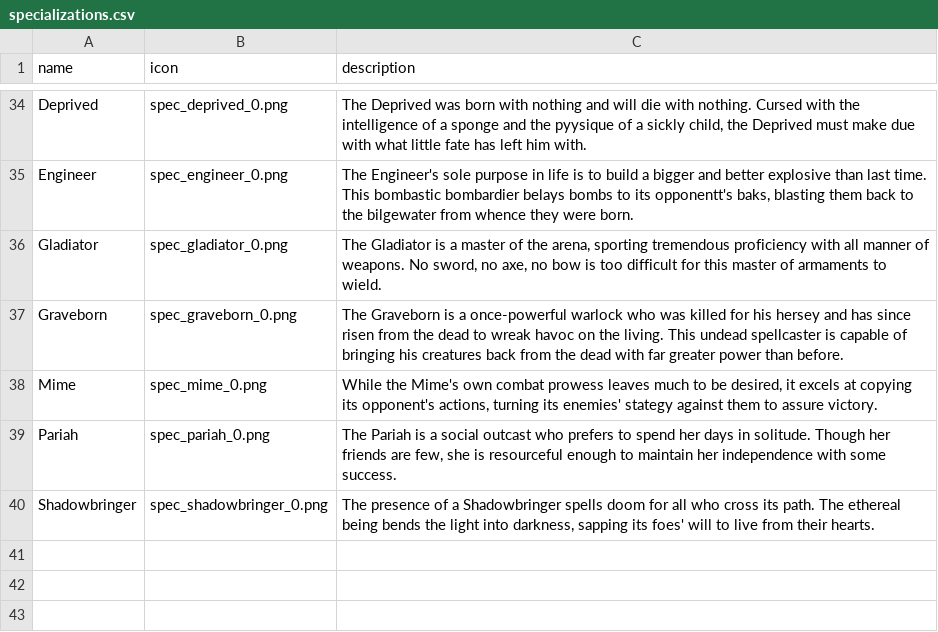
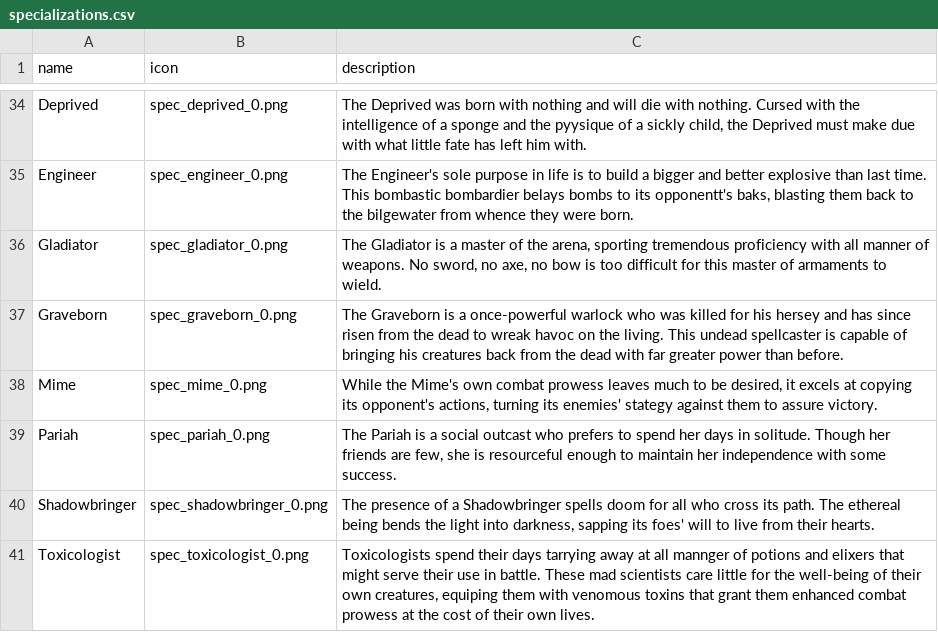
Before and after one commit to rovermicrover/siralim-ultimate-api, a CSV file: app/data/specializations.csv, drawn as a sheet; only a part is shown, gaps mark what is left out; the diff names each change by its address in the sheet, - before the commit and + after, or states it on an @@ line.

Commit message:
Update specializations.csv
Add Toxicologist

```diff
--- a/app/data/specializations.csv
+++ b/app/data/specializations.csv
+row 41: Toxicologist | spec_toxicologist_0.png | Toxicologists spend their days tarrying away at all mannger of potions and elixers that might serve their use in battle. These mad scientists care little for the well-being of their own creatures, equiping them with venomous toxins that grant them enhanced combat prowess at the cost of their own lives.
```
